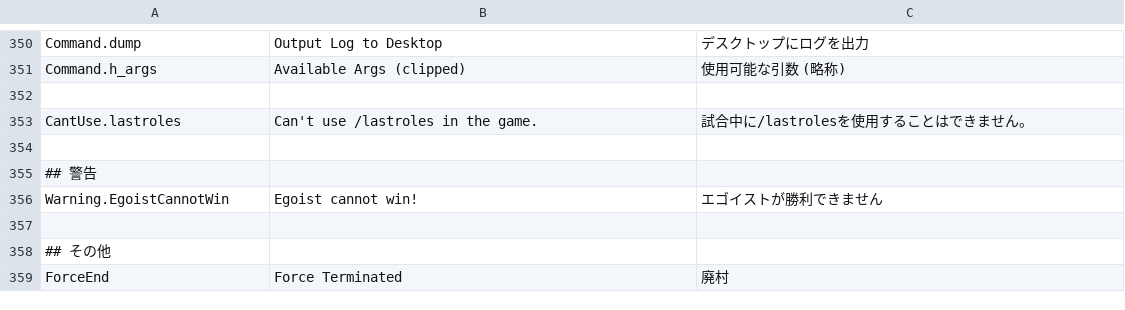
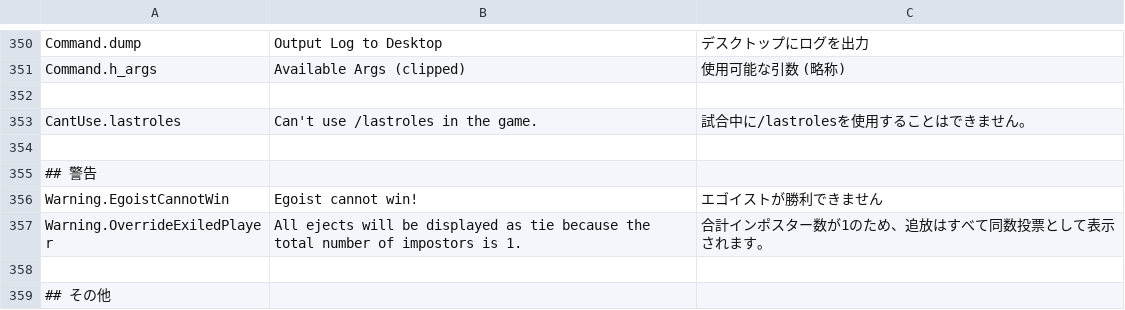
Before and after one commit to tukasa0001/TownOfHost, a CSV file: Resources/string.csv, drawn as a sheet; only a part is shown, gaps mark what is left out; the shorter side is filled out with more unchanged rows; the diff names each change by its address in the sheet, - before the commit and + after, or states it on an @@ line.

Commit message:
OverrideExiledPlayerがtrueの時の警告を追加

```diff
--- a/Resources/string.csv
+++ b/Resources/string.csv
+row 357: Warning.OverrideExiledPlayer | All ejects will be displayed as tie because the total number of impostors is 1. | 合計インポスター数が1のため、追放はすべて同数投票として表示されます。
```
Also changed, not shown: 1 other file.
